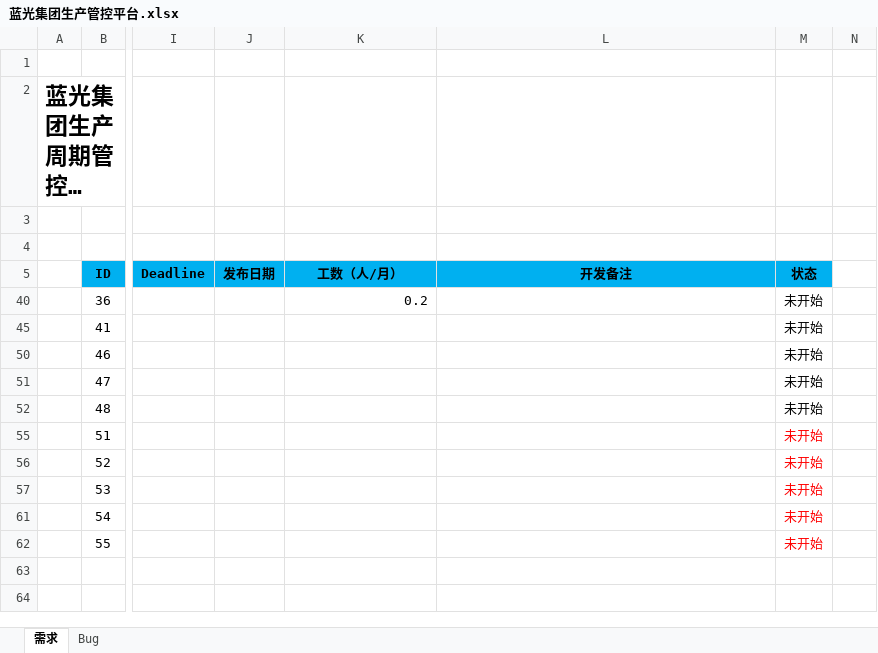
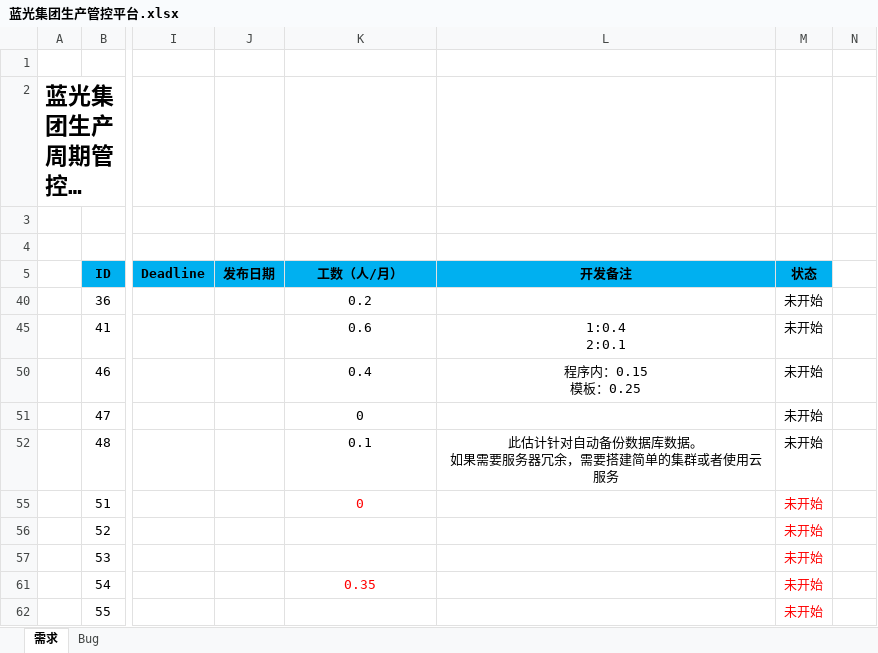
Before and after one commit to Patrick-Wang/BlueRay, an Excel workbook: Documentation/蓝光集团生产管控平台.xlsx, sheet 需求, drawn as a sheet; only a part is shown, gaps mark what is left out; long unchanged cells end in …; values as stored, in another font and other column widths than the file's, no borders; ↵ is a line break in a cell; the diff names each change by its address in the sheet, - before the commit and + after, or states it on an @@ line.

Commit message:
更新工数

```diff
--- a/Documentation/蓝光集团生产管控平台.xlsx (sheet 需求)
+++ b/Documentation/蓝光集团生产管控平台.xlsx (sheet 需求)
-K40 alignment: right
+K40 alignment: center
-K45 (工数（人/月）): (empty)
+K45 (工数（人/月）): 0.6
-L45 (开发备注): (empty)
+L45 (开发备注): 1:0.4 ↵ 2:0.1
-K50 (工数（人/月）): (empty)
+K50 (工数（人/月）): 0.4
-L50 (开发备注): (empty)
+L50 (开发备注): 程序内：0.15 ↵ 模板：0.25
-K51 (工数（人/月）): (empty)
+K51 (工数（人/月）): 0
-K52 (工数（人/月）): (empty)
+K52 (工数（人/月）): 0.1
-L52 (开发备注): (empty)
+L52 (开发备注): 此估计针对自动备份数据库数据。 ↵ 如果需要服务器冗余，需要搭建简单的集群或者使用云服务
-K55 (工数（人/月）): (empty)
+K55 (工数（人/月）): 0
-K61 (工数（人/月）): (empty)
+K61 (工数（人/月）): 0.35
```
